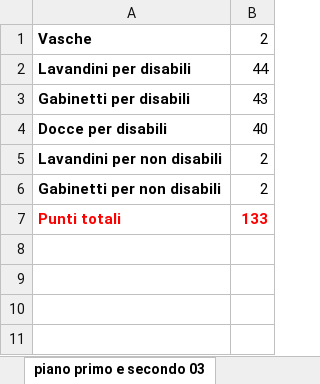
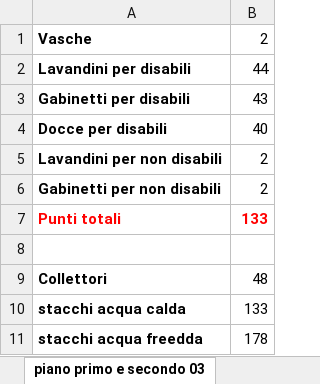
Before and after one commit to lorenzo-rizzolo/projects, an Excel workbook: phpprog/cloud/residenza ranitaria (RSA)/bagni.xlsx, sheet piano primo e secondo 03, drawn as a sheet; values as stored, in another font and other column widths than the file's, no borders; the diff names each change by its address in the sheet, - before the commit and + after, or states it on an @@ line.

```diff
--- a/phpprog/cloud/residenza ranitaria (RSA)/bagni.xlsx (sheet piano primo e secondo 03)
+++ b/phpprog/cloud/residenza ranitaria (RSA)/bagni.xlsx (sheet piano primo e secondo 03)
+row 8: (empty)
+row 9: Collettori | 48
+row 10: stacchi acqua calda | 133
+row 11: stacchi acqua freedda | 178
```
Also changed, not shown: sheet piano terzo 04, sheet piano interrato 01, sheet piano terra 02, phpprog/cloud/residenza ranitaria (RSA)/schema 07-I.xlsx.
